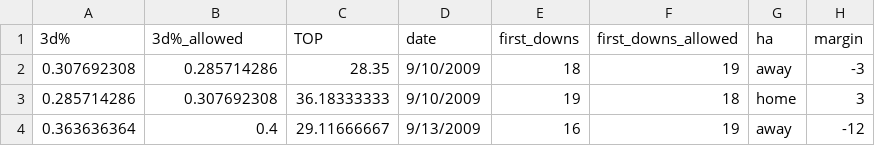
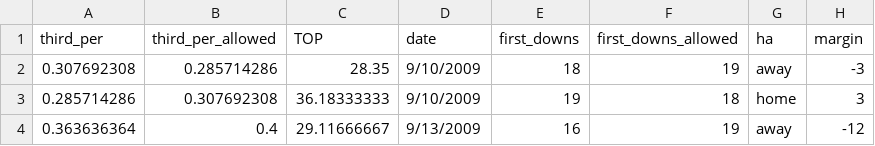
Before and after one commit to mynameisjohnn/nfl_dashboard, a CSV file: data/nfl.csv, drawn as a sheet; only a part is shown; the diff names each change by its address in the sheet, - before the commit and + after, or states it on an @@ line.

```diff
--- a/data/nfl.csv
+++ b/data/nfl.csv
-A1: 3d%
+A1: third_per
-B1: 3d%_allowed
+B1: third_per_allowed
```
Also changed, not shown: 8 other files.
